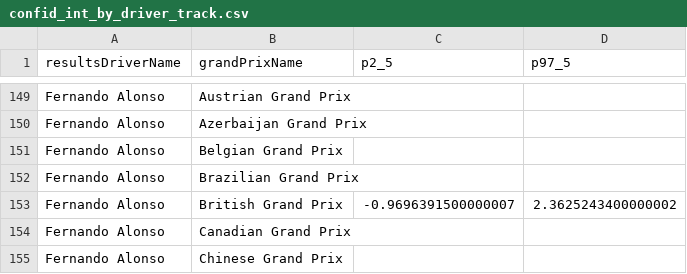
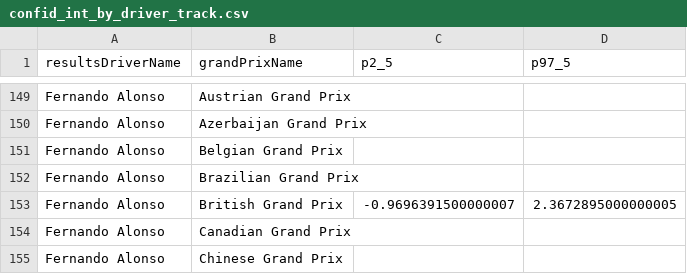
Before and after one commit to gmalbert/f1Analysis, a CSV file: scripts/output/confid_int_by_driver_track.csv, drawn as a sheet; only a part is shown, gaps mark what is left out.

```diff
--- a/scripts/output/confid_int_by_driver_track.csv
+++ b/scripts/output/confid_int_by_driver_track.csv
@@ -152,3 +152,3 @@ Fernando Alonso,Belgian Grand Prix,,
 Fernando Alonso,Brazilian Grand Prix,,
-Fernando Alonso,British Grand Prix,-0.9696391500000007,2.3625243400000002
+Fernando Alonso,British Grand Prix,-0.9696391500000007,2.3672895000000005
 Fernando Alonso,Canadian Grand Prix,,
```
Also changed, not shown: data_files/precomputed/position_evaluation_residuals.csv, data_files/predictions_hungary_2026.csv, 36 other files.
